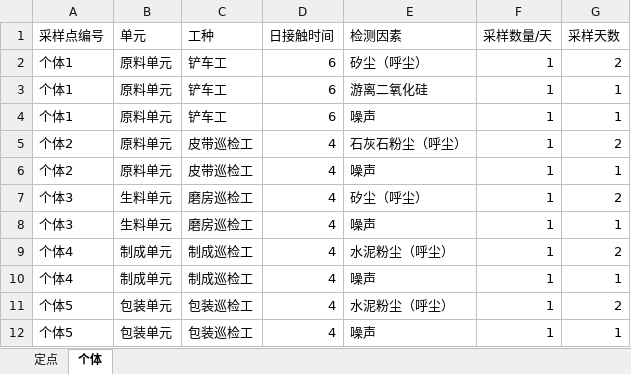
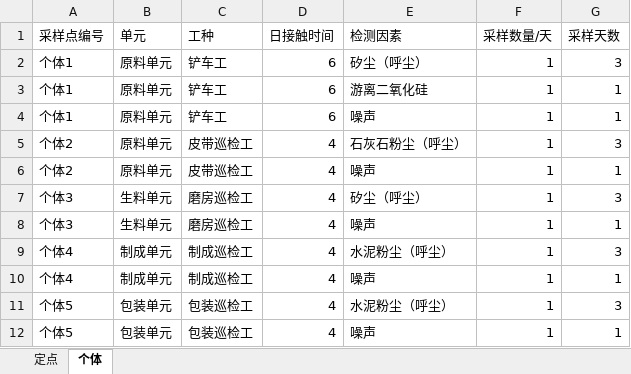
Before and after one commit to SuperParadox-Amateur/Detection_Works_New, an Excel workbook: templates/项目信息试验模板.xlsx, sheet 个体, drawn as a sheet; values as stored, in another font and other column widths than the file's, no borders; the diff names each change by its address in the sheet, - before the commit and + after, or states it on an @@ line.

```diff
--- a/templates/项目信息试验模板.xlsx (sheet 个体)
+++ b/templates/项目信息试验模板.xlsx (sheet 个体)
-G2 (采样天数): 2
+G2 (采样天数): 3
-G5 (采样天数): 2
+G5 (采样天数): 3
-G7 (采样天数): 2
+G7 (采样天数): 3
-G9 (采样天数): 2
+G9 (采样天数): 3
-G11 (采样天数): 2
+G11 (采样天数): 3
```
Also changed, not shown: 2 other files.
